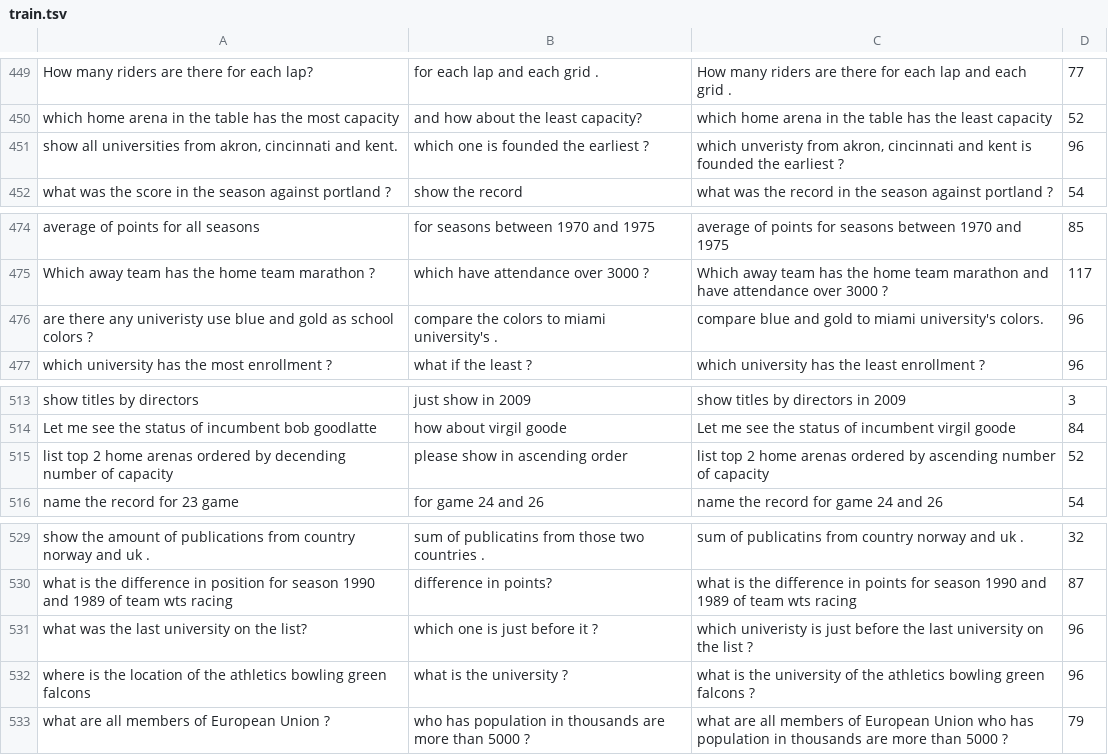
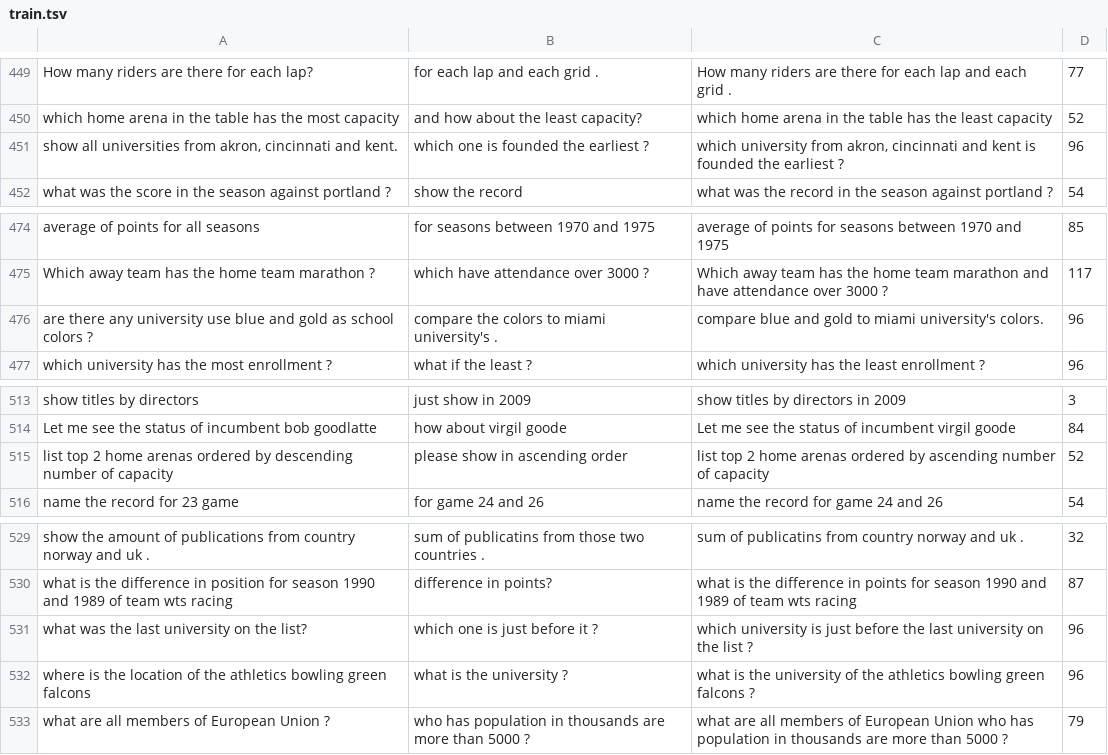
Before and after one commit to SivilTaram/FollowUp, a TSV file: train.tsv, drawn as a sheet; only a part is shown, gaps mark what is left out; the diff covers the shown part only.

```diff
--- a/train.tsv
+++ b/train.tsv
@@ -450,3 +450,3 @@ How many riders are there for each lap?	for each lap and each grid .	How many ri
 which home arena in the table has the most capacity	and how about the least capacity?	which home arena in the table has the least capacity	52
-show all universities from akron, cincinnati and kent.	which one is founded the earliest ?	which unveristy from akron, cincinnati and kent is founded the earliest ?	96
+show all universities from akron, cincinnati and kent.	which one is founded the earliest ?	which university from akron, cincinnati and kent is founded the earliest ?	96
 what was the score in the season against portland ?	show the record	what was the record in the season against portland ?	54
@@ -475,3 +475,3 @@ average of points for all seasons	for seasons between 1970 and 1975	average of p
 Which away team has the home team marathon ?	which have attendance over 3000 ?	Which away team has the home team marathon and have attendance over 3000 ?	117
-are there any univeristy use blue and gold as school colors ?	compare the colors to miami university's .	compare blue and gold to miami university's colors.	96
+are there any university use blue and gold as school colors ?	compare the colors to miami university's .	compare blue and gold to miami university's colors.	96
 which university has the most enrollment ?	what if the least ?	which university has the least enrollment ?	96
@@ -514,3 +514,3 @@ show titles by directors	just show in 2009	show titles by directors in 2009	3
 Let me see the status of incumbent bob goodlatte	how about virgil goode	Let me see the status of incumbent virgil goode	84
-list top 2 home arenas ordered by decending number of capacity	please show in ascending order	list top 2 home arenas ordered by ascending number of capacity	52
+list top 2 home arenas ordered by descending number of capacity	please show in ascending order	list top 2 home arenas ordered by ascending number of capacity	52
 name the record for 23 game	for game 24 and 26	name the record for game 24 and 26	54
@@ -530,3 +530,3 @@ show the amount of publications from country norway and uk .	sum of publicatins
 what is the difference in position for season 1990 and 1989 of team wts racing	difference in points?	what is the difference in points for season 1990 and 1989 of team wts racing	87
-what was the last university on the list?	which one is just before it ?	which univeristy is just before the last university on the list ?	96
+what was the last university on the list?	which one is just before it ?	which university is just before the last university on the list ?	96
 where is the location of the athletics bowling green falcons	what is the university ?	what is the university of the athletics bowling green falcons ?	96
```
Also changed, not shown: 18 edited cells elsewhere in this file, test.tsv.
